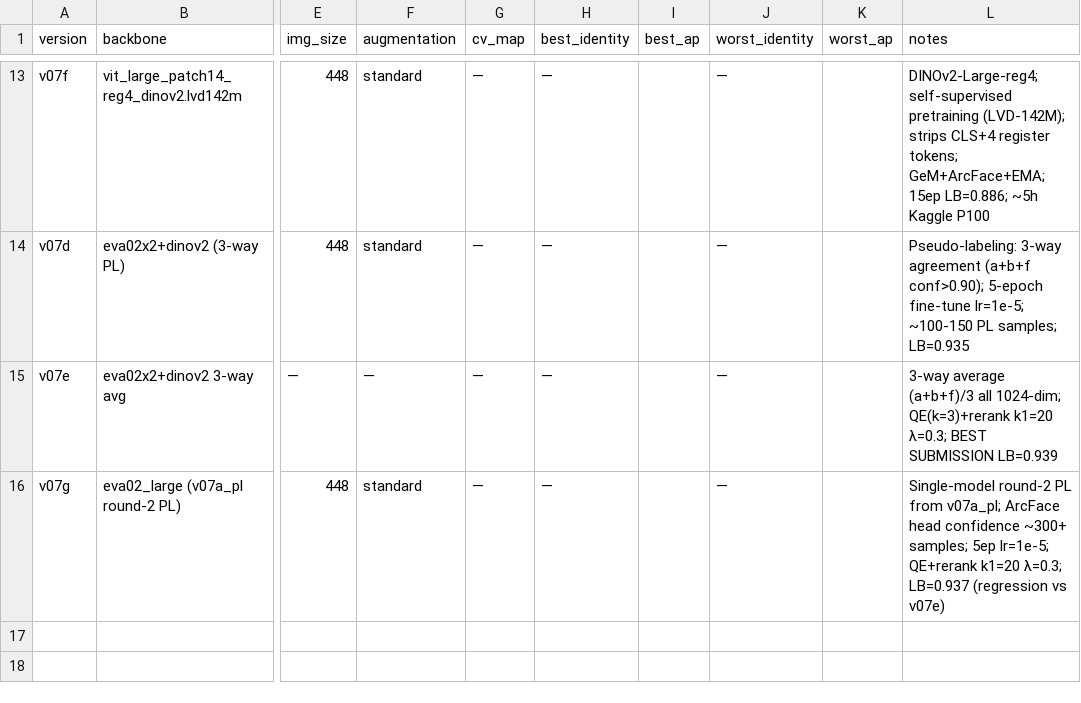
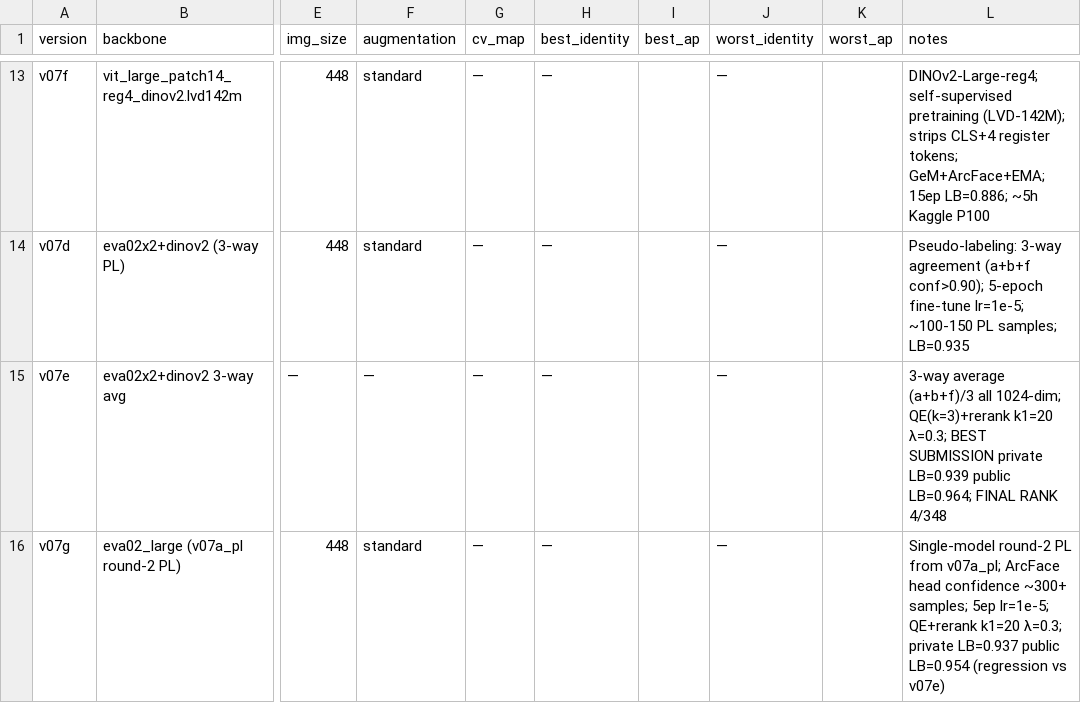
Before and after one commit to Smooth-Cactus0/jaguar-re-identification, a CSV file: results/benchmarks.csv, drawn as a sheet; only a part is shown, gaps mark what is left out; the diff names each change by its address in the sheet, - before the commit and + after, or states it on an @@ line.

```diff
--- a/results/benchmarks.csv
+++ b/results/benchmarks.csv
-L15 (notes): …BEST SUBMISSION LB=0.939
+L15 (notes): …BEST SUBMISSION private LB=0.939 public LB=0.964; FINAL RANK 4/348
-L16 (notes): …k1=20 λ=0.3; LB=0.937 (regression vs…
+L16 (notes): …k1=20 λ=0.3; private LB=0.937 public LB=0.954 (regression vs…
```
